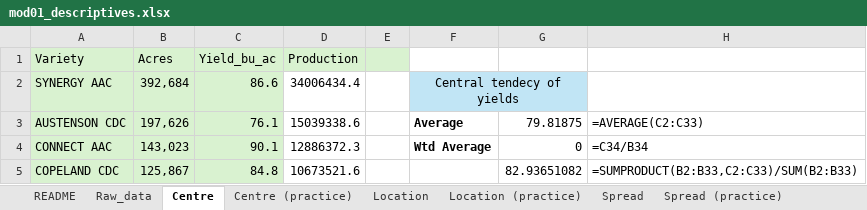
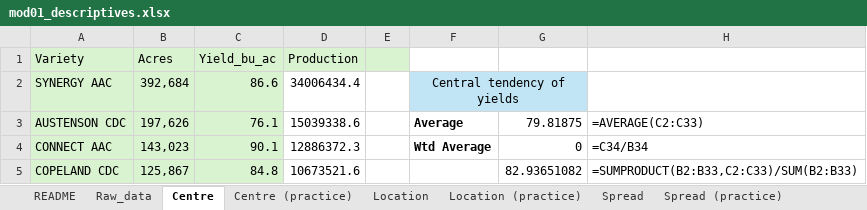
Before and after one commit to peterJslade/arec261-textbook, an Excel workbook: textbook_examples/mod01_descriptives.xlsx, sheet Centre, drawn as a sheet; only a part is shown; values as stored, in another font and other column widths than the file's, no borders; the diff names each change by its address in the sheet, - before the commit and + after, or states it on an @@ line.

```diff
--- a/textbook_examples/mod01_descriptives.xlsx (sheet Centre)
+++ b/textbook_examples/mod01_descriptives.xlsx (sheet Centre)
-F2: Central tendecy of yields
+F2: Central tendency of yields
```
Also changed, not shown: 3 other files.
